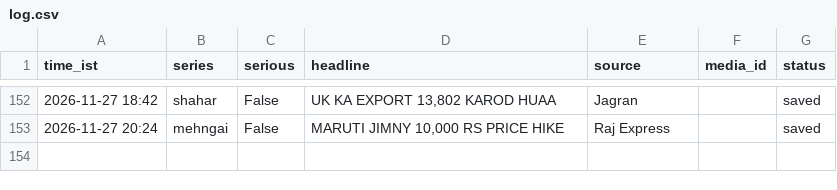
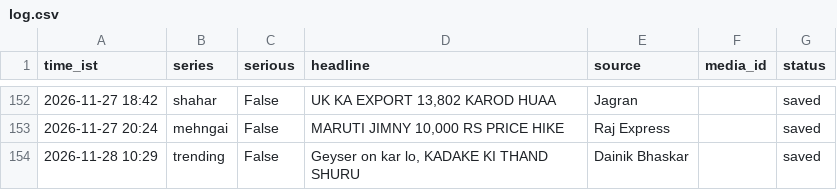
Before and after one commit to rameshprasad8218-lgtm/single-society-bot, a CSV file: data/log.csv, drawn as a sheet; only a part is shown, gaps mark what is left out; the diff names each change by its address in the sheet, - before the commit and + after, or states it on an @@ line.

Commit message:
log 1029_trending saved

```diff
--- a/data/log.csv
+++ b/data/log.csv
+row 154: 2026-11-28 10:29 | trending | False | Geyser on kar lo, KADAKE KI THAND SHURU | Dainik Bhaskar |  | saved
```
